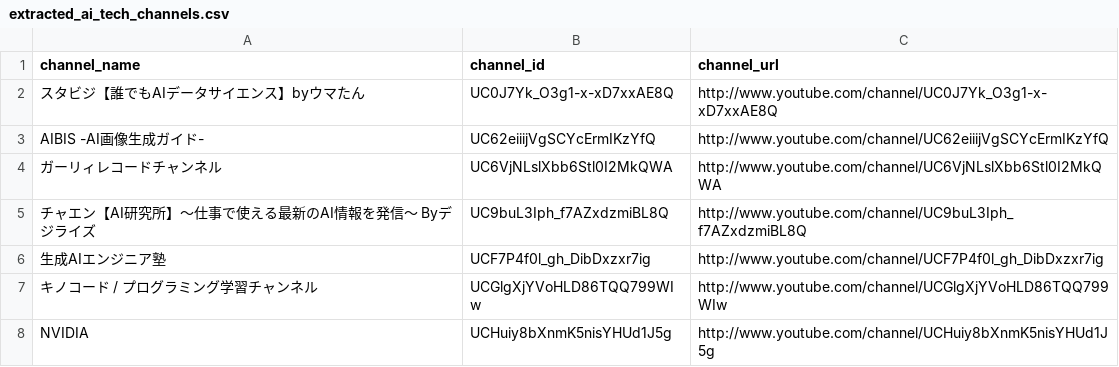
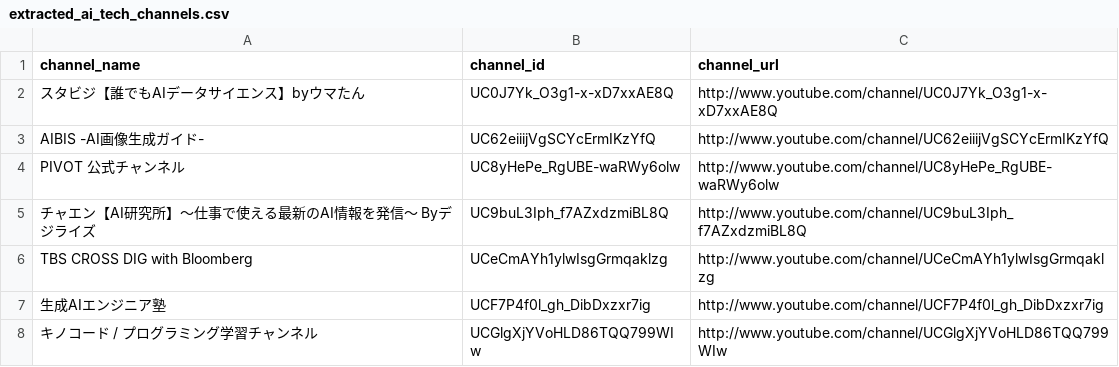
Before and after one commit to career091101/Youtubesummary, a CSV file: extracted_ai_tech_channels.csv, drawn as a sheet; only a part is shown; the shorter side is filled out with more unchanged rows; removed rows and columns are numbered as before the commit, all else as after; the diff names each change by its address in the sheet, - before the commit and + after, or states it on an @@ line.

```diff
--- a/extracted_ai_tech_channels.csv
+++ b/extracted_ai_tech_channels.csv
-row 4: ガーリィレコードチャンネル | UC6VjNLslXbb6Stl0I2MkQWA | http://www.youtube.com/channel/UC6VjNLslXbb6Stl0I2MkQWA
+row 4: PIVOT 公式チャンネル | UC8yHePe_RgUBE-waRWy6olw | http://www.youtube.com/channel/UC8yHePe_RgUBE-waRWy6olw
+row 6: TBS CROSS DIG with Bloomberg | UCeCmAYh1ylwIsgGrmqaklzg | http://www.youtube.com/channel/UCeCmAYh1ylwIsgGrmqaklzg
```
Also changed, not shown: 5 other files.
